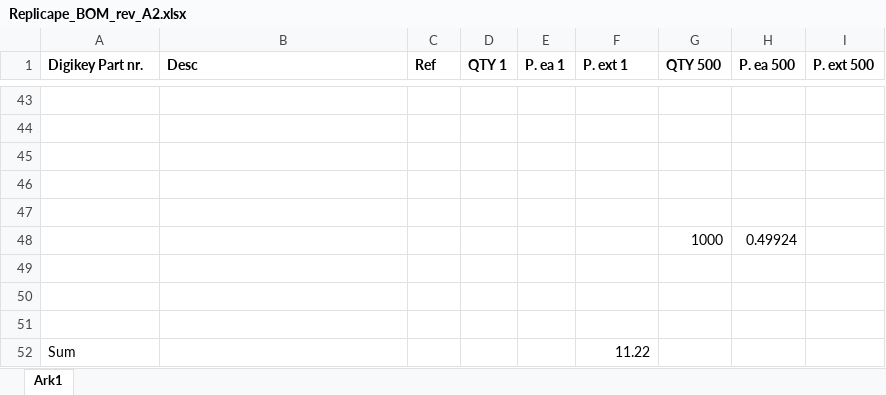
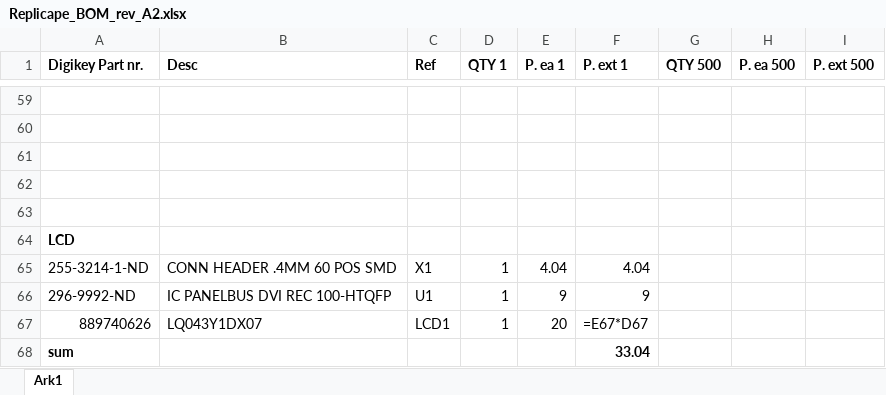
Before and after one commit to intelligent-agent/redeem, an Excel workbook: PCB_rev_A2/Replicape_BOM_rev_A2.xlsx, sheet Ark1, drawn as a sheet; only a part is shown, gaps mark what is left out; values as stored, in another font and other column widths than the file's, no borders; formulas without a stored value are shown as written; removed rows and columns are numbered as before the commit, all else as after; the diff covers the shown part only; the diff names each change by its address in the sheet, - before the commit and + after, or states it on an @@ line.

```diff
--- a/PCB_rev_A2/Replicape_BOM_rev_A2.xlsx (sheet Ark1)
+++ b/PCB_rev_A2/Replicape_BOM_rev_A2.xlsx (sheet Ark1)
-row 48:  |  |  |  |  |  | 1000 | 0.49924
-A64 (Digikey Part nr.): (empty)
+A64 (Digikey Part nr.): LCD
-row 65: (empty)
+row 65: 255-3214-1-ND | CONN HEADER .4MM 60 POS SMD | X1 | 1 | 4.04 | 4.04
-row 66: (empty)
+row 66: 296-9992-ND | IC PANELBUS DVI REC 100-HTQFP | U1 | 1 | 9 | 9
-row 52: Sum |  |  |  |  | 11.22
+row 67: 889740626 | LQ043Y1DX07 | LCD1 | 1 | 20 | =E67*D67
+row 68: sum |  |  |  |  | 33.04
```
Also changed, not shown: 21 added rows, 5 removed rows, 5 moved rows, 40 edited cells and cell formats elsewhere in this sheet, formulas that keep their value, 3 other files.
